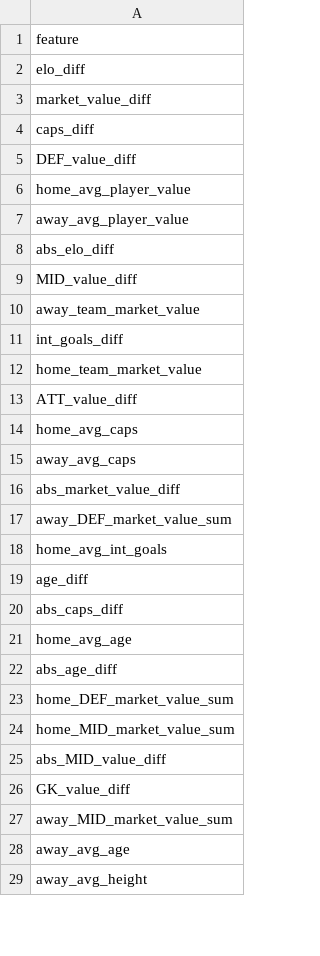
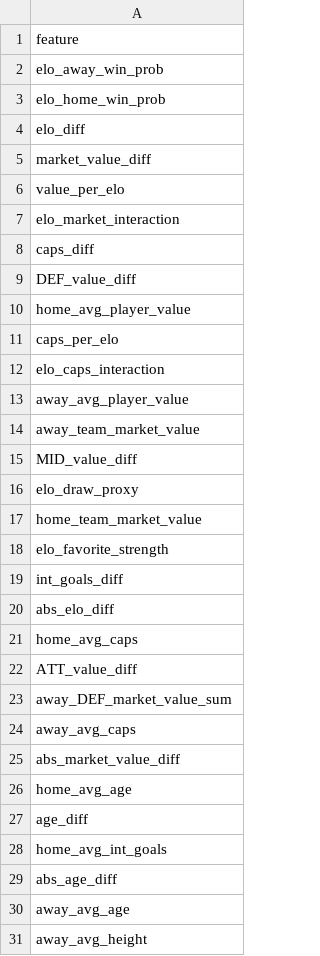
Before and after one commit to ecanunez/ML-en-Produccion, a CSV file: src/reports/top40_features.csv, drawn as a sheet; only a part is shown; the diff covers the shown part only.

```diff
--- a/src/reports/top40_features.csv
+++ b/src/reports/top40_features.csv
@@ -1,4 +1,8 @@
 feature
+elo_away_win_prob
+elo_home_win_prob
 elo_diff
 market_value_diff
+value_per_elo
+elo_market_interaction
 caps_diff
@@ -6,23 +10,21 @@ DEF_value_diff
 home_avg_player_value
+caps_per_elo
+elo_caps_interaction
 away_avg_player_value
+away_team_market_value
+MID_value_diff
+elo_draw_proxy
+home_team_market_value
+elo_favorite_strength
+int_goals_diff
 abs_elo_diff
-MID_value_diff
-away_team_market_value
-int_goals_diff
-home_team_market_value
+home_avg_caps
 ATT_value_diff
-home_avg_caps
+away_DEF_market_value_sum
 away_avg_caps
 abs_market_value_diff
-away_DEF_market_value_sum
+home_avg_age
+age_diff
 home_avg_int_goals
-age_diff
-abs_caps_diff
-home_avg_age
 abs_age_diff
-home_DEF_market_value_sum
-home_MID_market_value_sum
-abs_MID_value_diff
-GK_value_diff
-away_MID_market_value_sum
 away_avg_age
```
Also changed, not shown: 4 removed rows and 7 edited cells elsewhere in this file, src/reports/experiment_log.csv, src/reports/feature_importance_rf_v2.csv, 54 other files.
